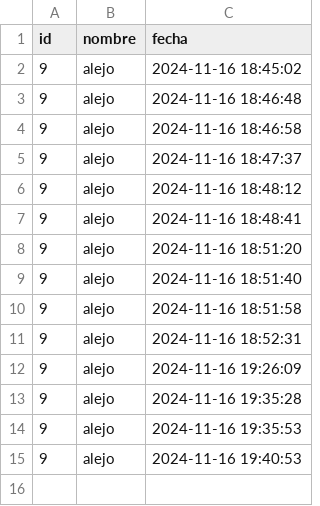
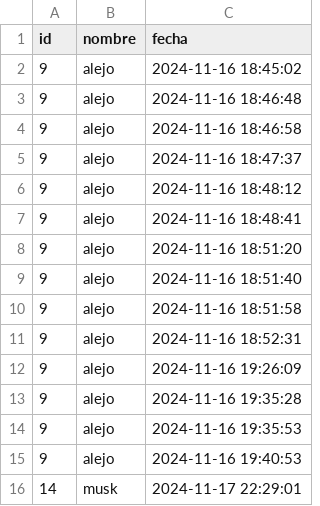
Before and after one commit to tisanl/Tp_La_Comanda, a CSV file: app/ingresos.csv, drawn as a sheet; the diff names each change by its address in the sheet, - before the commit and + after, or states it on an @@ line.

```diff
--- a/app/ingresos.csv
+++ b/app/ingresos.csv
+row 16: 14 | musk | 2024-11-17 22:29:01
```
Also changed, not shown: 8 other files.
